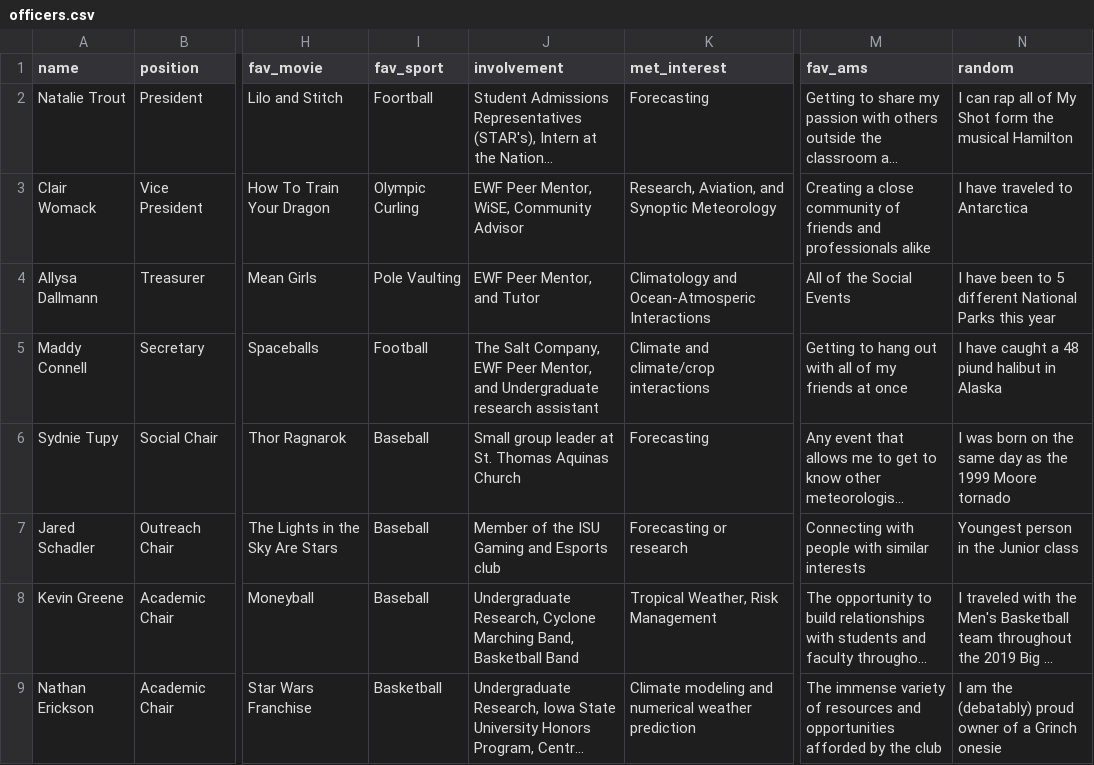
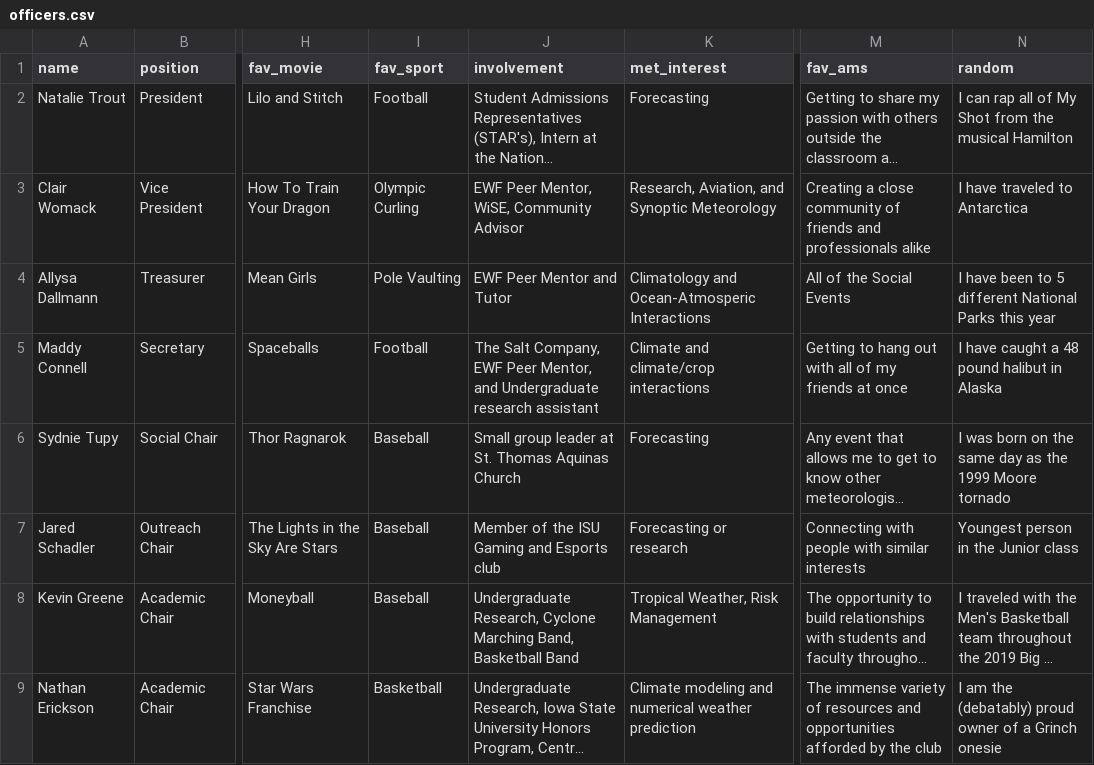
Before and after one commit to isuams/isuams, a CSV file: _data/officers.csv, drawn as a sheet; only a part is shown, gaps mark what is left out; long unchanged cells end in …; the diff covers the shown part only; the diff names each change by its address in the sheet, - before the commit and + after, or states it on an @@ line.

Commit message:
Updating Spelling errors and Images

```diff
--- a/_data/officers.csv
+++ b/_data/officers.csv
-I2 (fav_sport): Foortball
+I2 (fav_sport): Football
-N2 (random): …My Shot form the musical…
+N2 (random): …My Shot from the musical…
-J4 (involvement): EWF Peer Mentor, and Tutor
+J4 (involvement): EWF Peer Mentor and Tutor
-N5 (random): I have caught a 48 piund halibut in Alaska
+N5 (random): I have caught a 48 pound halibut in Alaska
```
Also changed, not shown: 4 edited cells elsewhere in this file.
